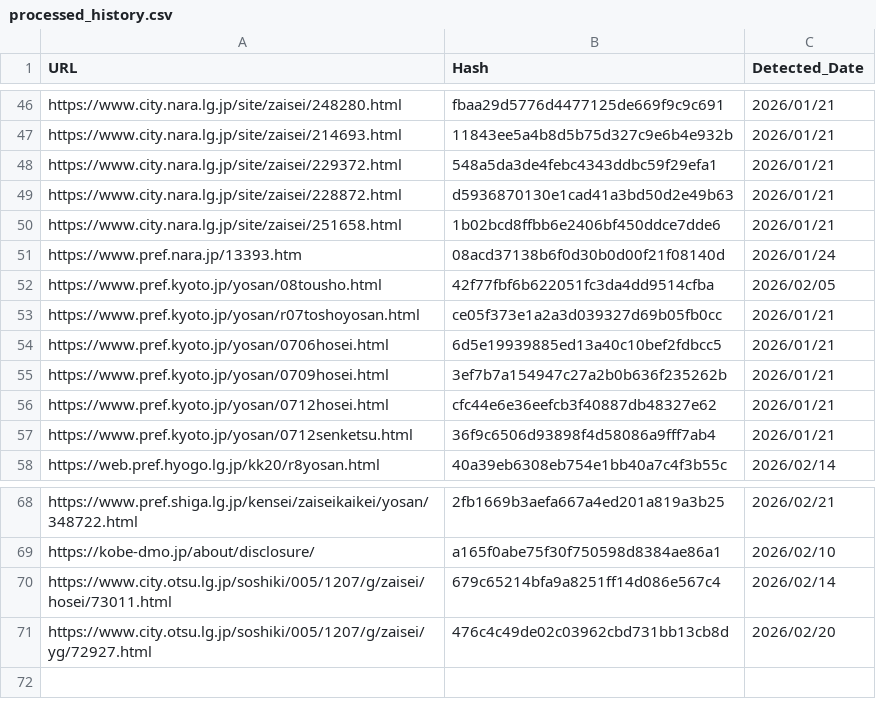
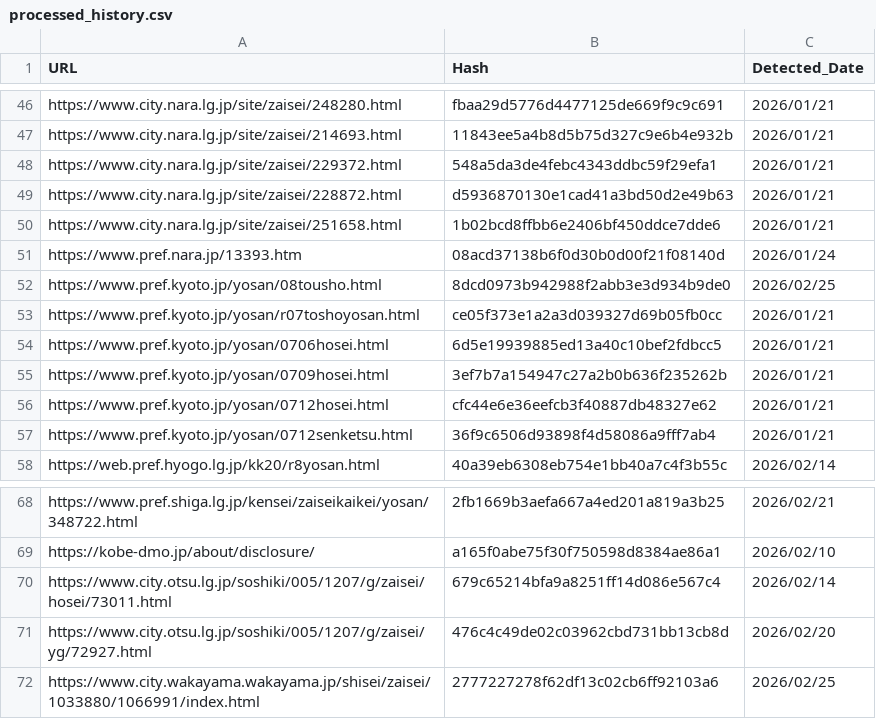
Before and after one commit to 127ytko/kanko-budget, a CSV file: processed_history.csv, drawn as a sheet; only a part is shown, gaps mark what is left out.

```diff
--- a/processed_history.csv
+++ b/processed_history.csv
@@ -51,3 +51,3 @@ https://www.city.nara.lg.jp/site/zaisei/251658.html,1b02bcd8ffbb6e2406bf450ddce7
 https://www.pref.nara.jp/13393.htm,08acd37138b6f0d30b0d00f21f08140d,2026/01/24
-https://www.pref.kyoto.jp/yosan/08tousho.html,42f77fbf6b622051fc3da4dd9514cfba,2026/02/05
+https://www.pref.kyoto.jp/yosan/08tousho.html,8dcd0973b942988f2abb3e3d934b9de0,2026/02/25
 https://www.pref.kyoto.jp/yosan/r07toshoyosan.html,ce05f373e1a2a3d039327d69b05fb0cc,2026/01/21
@@ -71 +71,2 @@ https://www.city.otsu.lg.jp/soshiki/005/1207/g/zaisei/hosei/73011.html,679c65214
 https://www.city.otsu.lg.jp/soshiki/005/1207/g/zaisei/yg/72927.html,476c4c49de02c03962cbd731bb13cb8d,2026/02/20
+https://www.city.wakayama.wakayama.jp/shisei/zaisei/1033880/1066991/index.html,2777227278f62df13c02cb6ff92103a6,2026/02/25
```
Also changed, not shown: multi_municipality_budget_analysis.csv, 2 other files.
